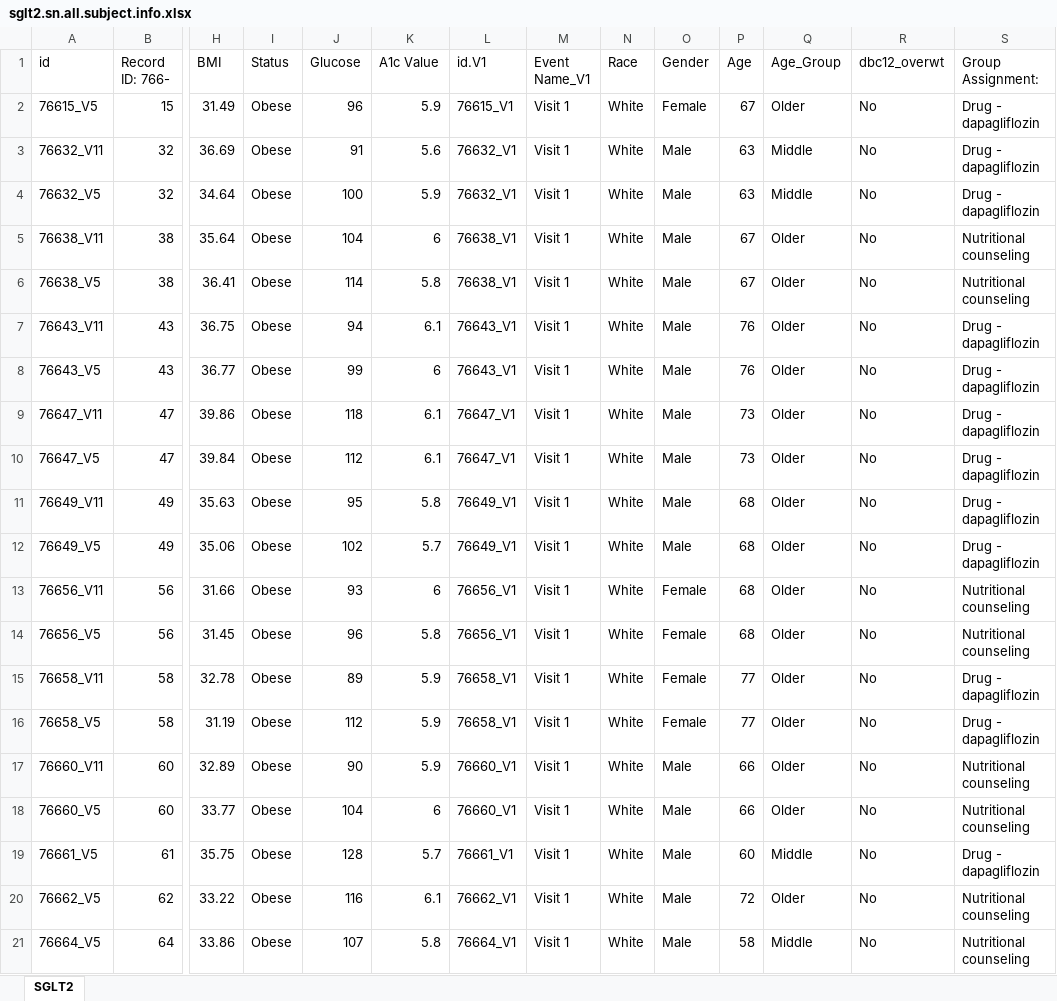
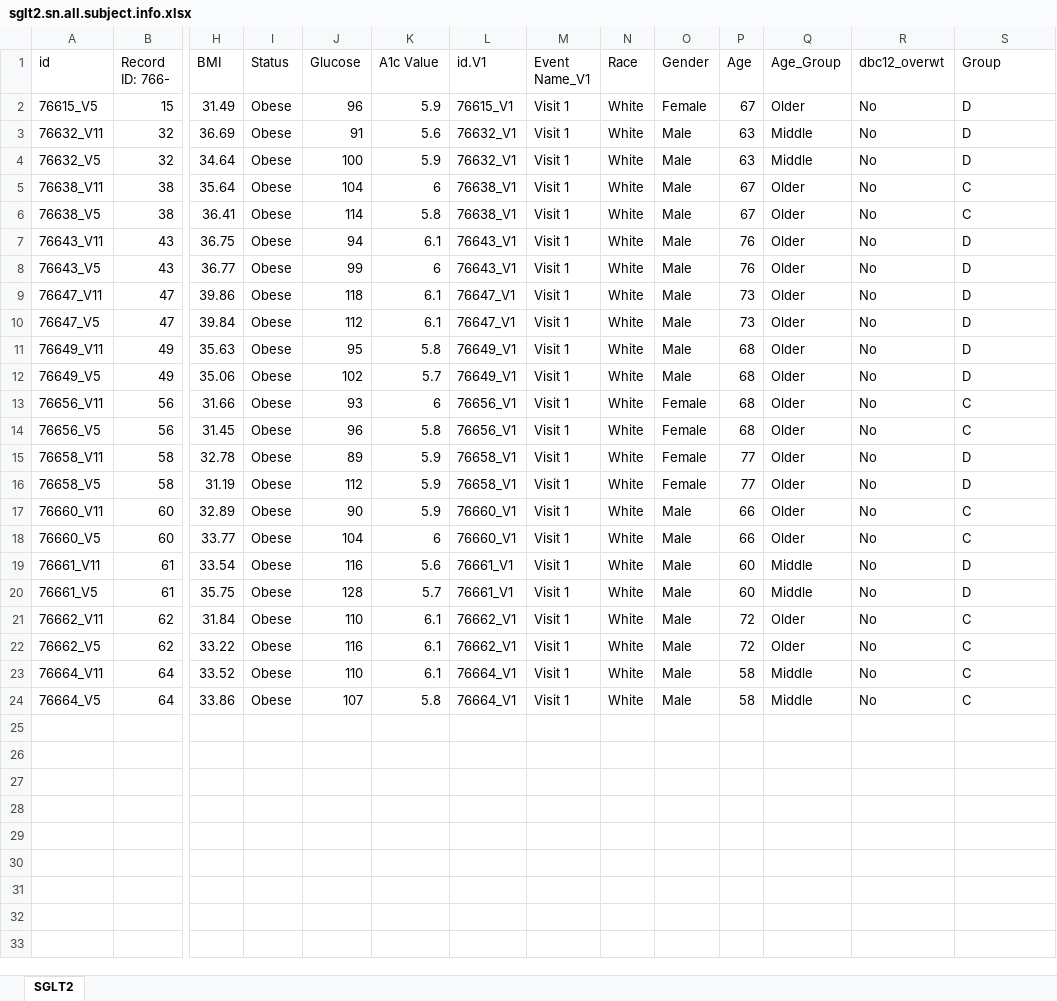
Before and after one commit to dnarna909/UTHSC_cellranger_codes_files, an Excel workbook: RedCap_SubjectsInfo/sglt2.sn.all.subject.info.xlsx, sheet SGLT2, drawn as a sheet; only a part is shown, gaps mark what is left out; values as stored, in another font and other column widths than the file's, no borders; addresses are those after the commit; rows hold the shown columns only; the diff names each change by its address in the sheet, - before the commit and + after, or states it on an @@ line.

```diff
--- a/RedCap_SubjectsInfo/sglt2.sn.all.subject.info.xlsx (sheet SGLT2)
+++ b/RedCap_SubjectsInfo/sglt2.sn.all.subject.info.xlsx (sheet SGLT2)
-S1: Group Assignment:
+S1: Group
-S2:S4 (Group): Drug - dapagliflozin
+S2:S4 (Group): D
-S5:S6 (Group): Nutritional counseling
+S5:S6 (Group): C
-S7:S12 (Group): Drug - dapagliflozin
+S7:S12 (Group): D
-S13:S14 (Group): Nutritional counseling
+S13:S14 (Group): C
-S15:S16 (Group): Drug - dapagliflozin
+S15:S16 (Group): D
-S17:S18 (Group): Nutritional counseling
+S17:S18 (Group): C
+row 19: 76661_V11 | 61 | 33.54 | Obese | 116 | 5.6 | 76661_V1 | Visit 1 | White | Male | 60 | Middle | No | D
-S20 (Group): Drug - dapagliflozin
+S20 (Group): D
+row 21: 76662_V11 | 62 | 31.84 | Obese | 110 | 6.1 | 76662_V1 | Visit 1 | White | Male | 72 | Older | No | C
-S22 (Group): Nutritional counseling
+S22 (Group): C
+row 23: 76664_V11 | 64 | 33.52 | Obese | 110 | 6.1 | 76664_V1 | Visit 1 | White | Male | 58 | Middle | No | C
-S24 (Group): Nutritional counseling
+S24 (Group): C
```
Also changed, not shown: RedCap_SubjectsInfo/SGLT2.sn.aggr.combine.info.xlsx, RedCap_SubjectsInfo/STARR-BaselineCharacterist_DATA_Final.xlsx, 16 other files.
